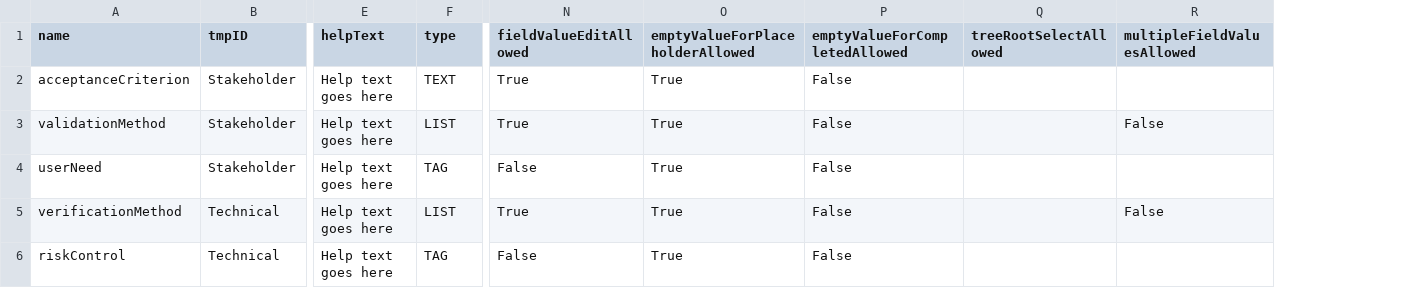
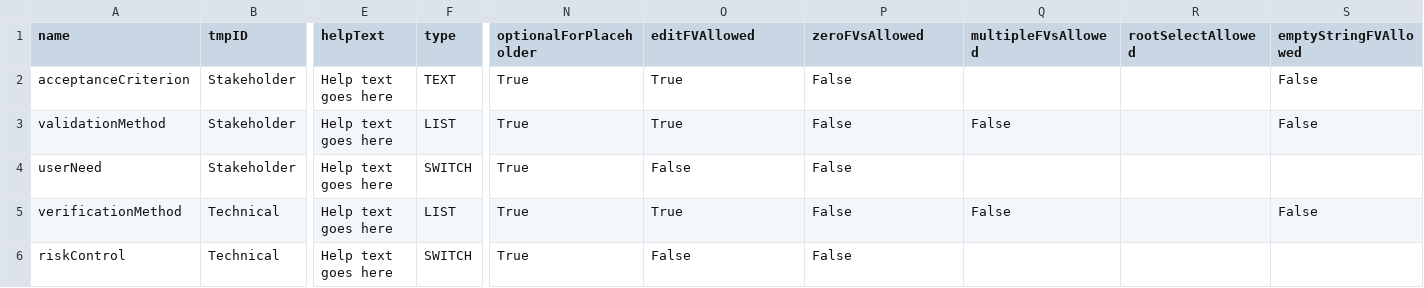
Before and after one commit to mbgerrard/cyphermodels, a CSV file: REQAPP_CSVs/Fields_A.csv, drawn as a sheet; only a part is shown, gaps mark what is left out; removed rows and columns are numbered as before the commit, all else as after; the diff names each change by its address in the sheet, - before the commit and + after, or states it on an @@ line.

```diff
--- a/REQAPP_CSVs/Fields_A.csv
+++ b/REQAPP_CSVs/Fields_A.csv
-column Q (treeRootSelectAllowed), empty
+column R (rootSelectAllowed), empty
+column S (emptyStringFVAllowed), rows 2-5: False | False |  | False
-N1: fieldValueEditAllowed
+N1: optionalForPlaceholder
-O1: emptyValueForPlaceholderAllowed
+O1: editFVAllowed
-P1: emptyValueForCompletedAllowed
+P1: zeroFVsAllowed
-Q1: multipleFieldValuesAllowed
+Q1: multipleFVsAllowed
-F4 (type): TAG
+F4 (type): SWITCH
-N4 (optionalForPlaceholder): False
+N4 (optionalForPlaceholder): True
-O4 (editFVAllowed): True
+O4 (editFVAllowed): False
-F6 (type): TAG
+F6 (type): SWITCH
-N6 (optionalForPlaceholder): False
+N6 (optionalForPlaceholder): True
-O6 (editFVAllowed): True
+O6 (editFVAllowed): False
```
Also changed, not shown: REQAPP_CSVs/FieldValues_A.csv, REQAPP_CSVs/FieldValues_B.csv, 5 other files.
